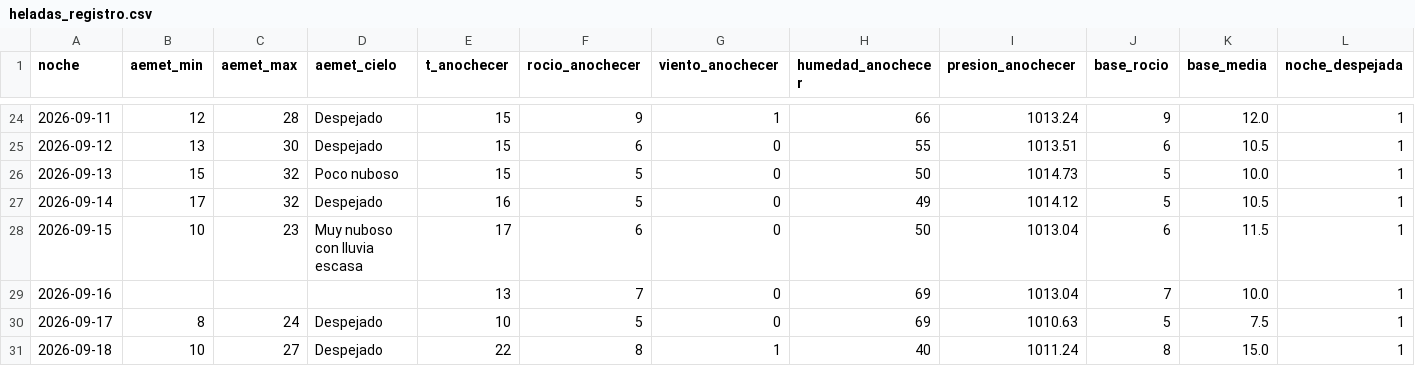
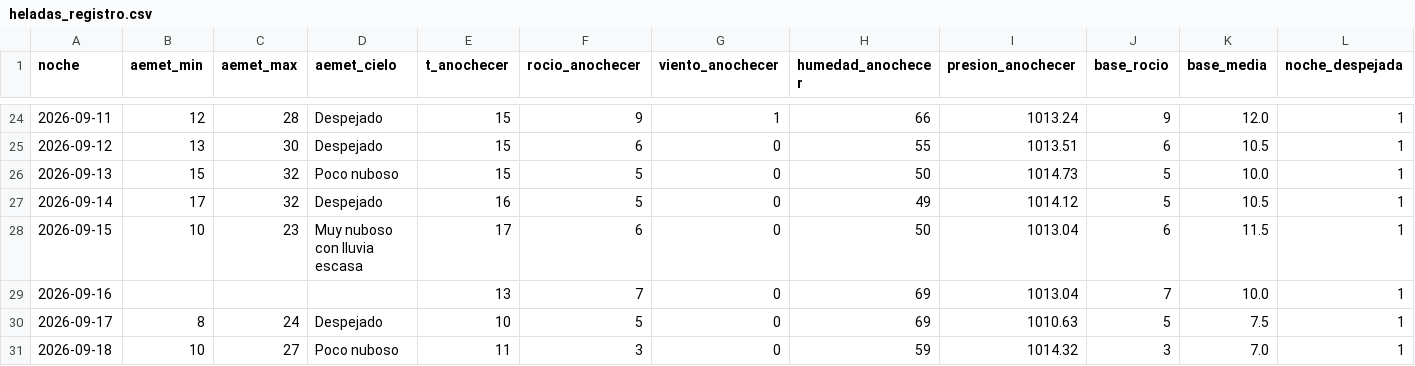
Before and after one commit to patriciadiezm/estacion, a CSV file: heladas_registro.csv, drawn as a sheet; only a part is shown, gaps mark what is left out; the diff names each change by its address in the sheet, - before the commit and + after, or states it on an @@ line.

```diff
--- a/heladas_registro.csv
+++ b/heladas_registro.csv
-D31 (aemet_cielo): Despejado
+D31 (aemet_cielo): Poco nuboso
-E31 (t_anochecer): 22
+E31 (t_anochecer): 11
-F31 (rocio_anochecer): 8
+F31 (rocio_anochecer): 3
-G31 (viento_anochecer): 1
+G31 (viento_anochecer): 0
-H31 (humedad_anochecer): 40
+H31 (humedad_anochecer): 59
-I31 (presion_anochecer): 1011.24
+I31 (presion_anochecer): 1014.32
-J31 (base_rocio): 8
+J31 (base_rocio): 3
-K31 (base_media): 15.0
+K31 (base_media): 7.0
```
